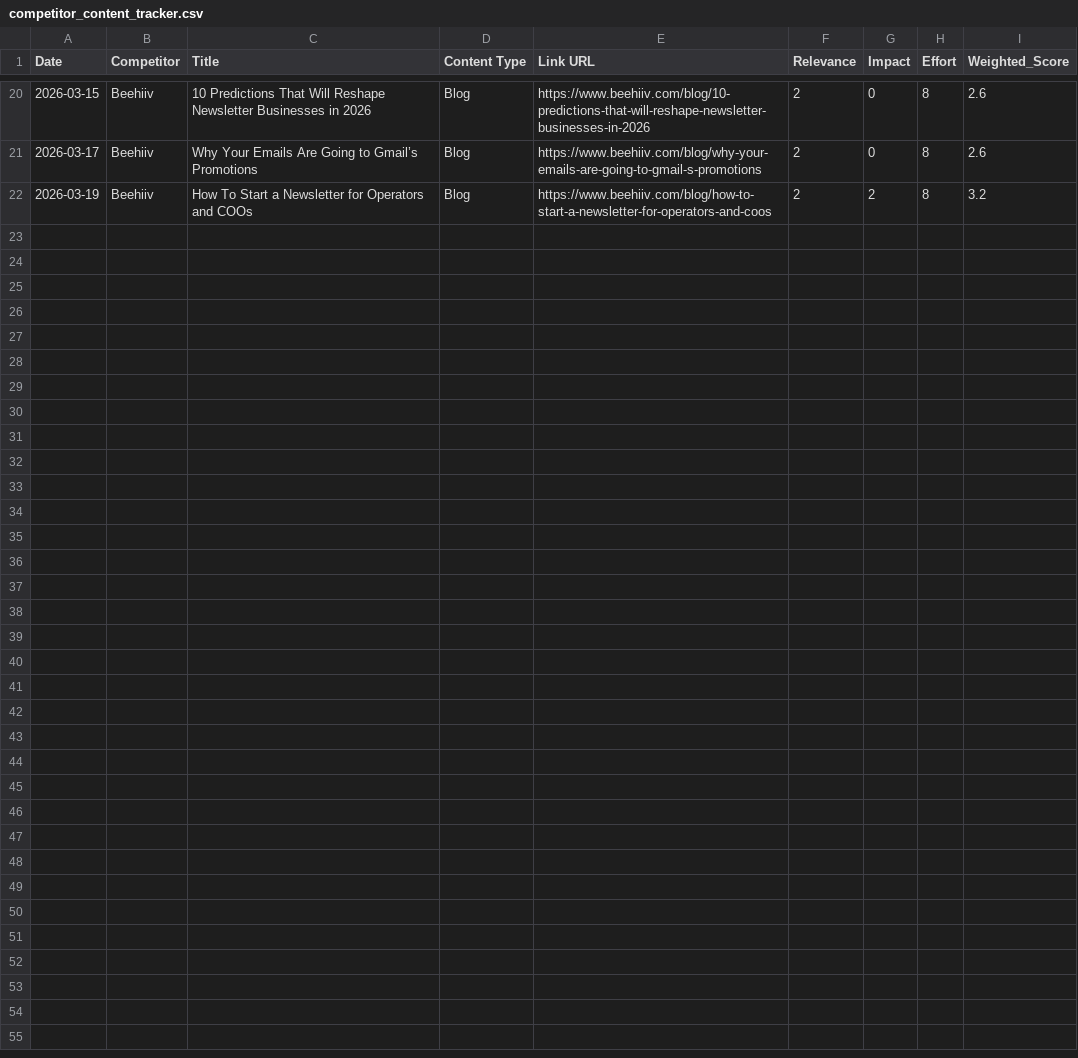
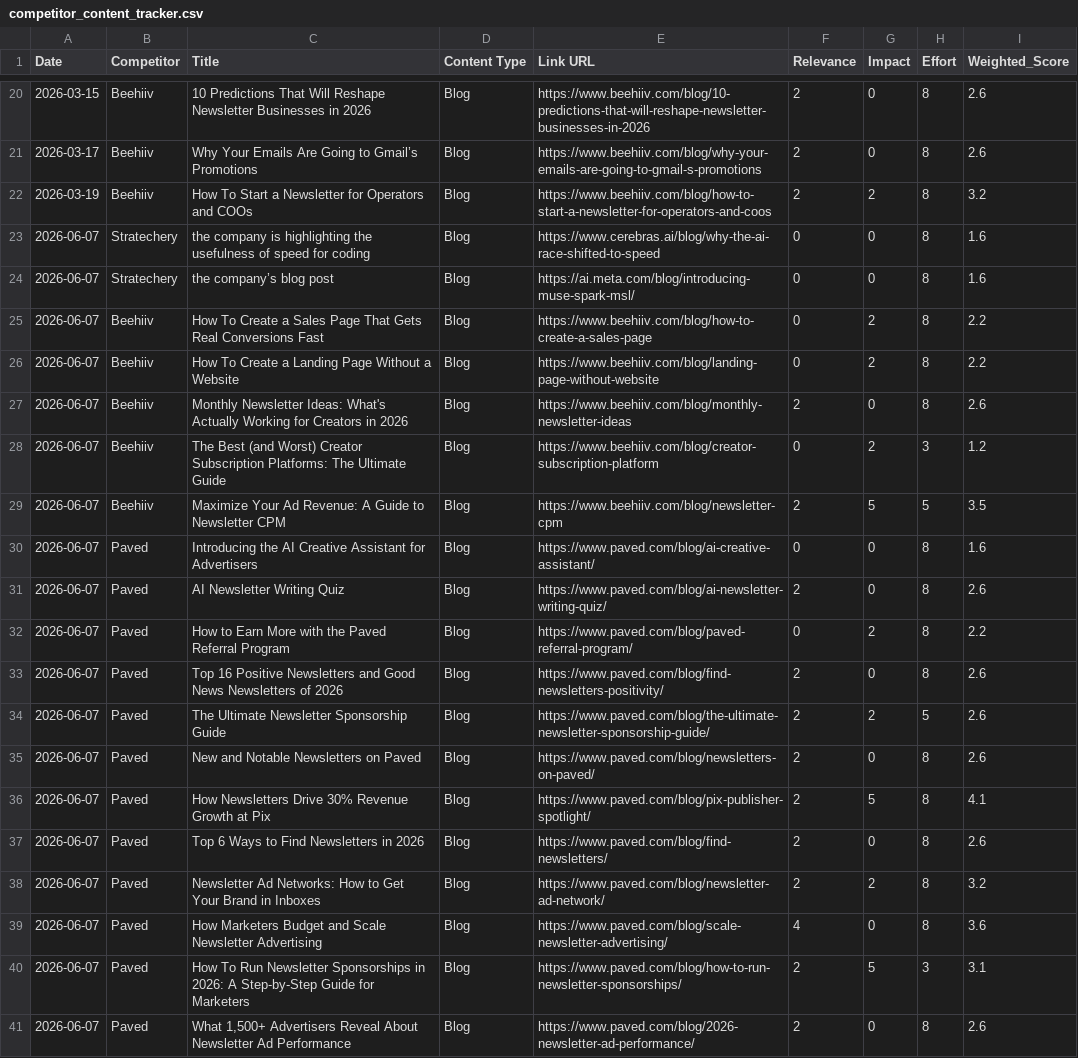
Before and after one commit to neel-mishra/hostfully, a CSV file: outputs/docs/competitor content tracker/blogs/competitor_content_tracker.csv, drawn as a sheet; only a part is shown, gaps mark what is left out.

```diff
--- a/outputs/docs/competitor content tracker/blogs/competitor_content_tracker.csv
+++ b/outputs/docs/competitor content tracker/blogs/competitor_content_tracker.csv
@@ -22 +22,20 @@ Date,Competitor,Title,Content Type,Link URL,Relevance,Impact,Effort,Weighted_Sco
 2026-03-19,Beehiiv,How To Start a Newsletter for Operators and COOs,Blog,https://www.beehiiv.com/blog/how-to-start-a-newsletter-for-operators-and-coos,2,2,8,3.2
+2026-06-07,Stratechery,the company is highlighting the usefulness of speed for coding,Blog,https://www.cerebras.ai/blog/why-the-ai-race-shifted-to-speed,0,0,8,1.6
+2026-06-07,Stratechery,the company’s blog post,Blog,https://ai.meta.com/blog/introducing-muse-spark-msl/,0,0,8,1.6
+2026-06-07,Beehiiv,How To Create a Sales Page That Gets Real Conversions Fast,Blog,https://www.beehiiv.com/blog/how-to-create-a-sales-page,0,2,8,2.2
+2026-06-07,Beehiiv,How To Create a Landing Page Without a Website,Blog,https://www.beehiiv.com/blog/landing-page-without-website,0,2,8,2.2
+2026-06-07,Beehiiv,Monthly Newsletter Ideas: What's Actually Working for Creators in 2026,Blog,https://www.beehiiv.com/blog/monthly-newsletter-ideas,2,0,8,2.6
+2026-06-07,Beehiiv,The Best (and Worst) Creator Subscription Platforms: The Ultimate Guide,Blog,https://www.beehiiv.com/blog/creator-subscription-platform,0,2,3,1.2
+2026-06-07,Beehiiv,Maximize Your Ad Revenue: A Guide to Newsletter CPM,Blog,https://www.beehiiv.com/blog/newsletter-cpm,2,5,5,3.5
+2026-06-07,Paved,Introducing the AI Creative Assistant for Advertisers,Blog,https://www.paved.com/blog/ai-creative-assistant/,0,0,8,1.6
+2026-06-07,Paved,AI Newsletter Writing Quiz,Blog,https://www.paved.com/blog/ai-newsletter-writing-quiz/,2,0,8,2.6
+2026-06-07,Paved,How to Earn More with the Paved Referral Program,Blog,https://www.paved.com/blog/paved-referral-program/,0,2,8,2.2
+2026-06-07,Paved,Top 16 Positive Newsletters and Good News Newsletters of 2026,Blog,https://www.paved.com/blog/find-newsletters-positivity/,2,0,8,2.6
+2026-06-07,Paved,The Ultimate Newsletter Sponsorship Guide,Blog,https://www.paved.com/blog/the-ultimate-newsletter-sponsorship-guide/,2,2,5,2.6
+2026-06-07,Paved,New and Notable Newsletters on Paved,Blog,https://www.paved.com/blog/newsletters-on-paved/,2,0,8,2.6
+2026-06-07,Paved,How Newsletters Drive 30% Revenue Growth at Pix,Blog,https://www.paved.com/blog/pix-publisher-spotlight/,2,5,8,4.1
+2026-06-07,Paved,Top 6 Ways to Find Newsletters in 2026,Blog,https://www.paved.com/blog/find-newsletters/,2,0,8,2.6
+2026-06-07,Paved,Newsletter Ad Networks: How to Get Your Brand in Inboxes,Blog,https://www.paved.com/blog/newsletter-ad-network/,2,2,8,3.2
+2026-06-07,Paved,How Marketers Budget and Scale Newsletter Advertising,Blog,https://www.paved.com/blog/scale-newsletter-advertising/,4,0,8,3.6
+2026-06-07,Paved,How To Run Newsletter Sponsorships in 2026: A Step-by-Step Guide for Marketers,Blog,https://www.paved.com/blog/how-to-run-newsletter-sponsorships/,2,5,3,3.1
+2026-06-07,Paved,"What 1,500+ Advertisers Reveal About Newsletter Ad Performance",Blog,https://www.paved.com/blog/2026-newsletter-ad-performance/,2,0,8,2.6
```
Also changed, not shown: 2 other files.
